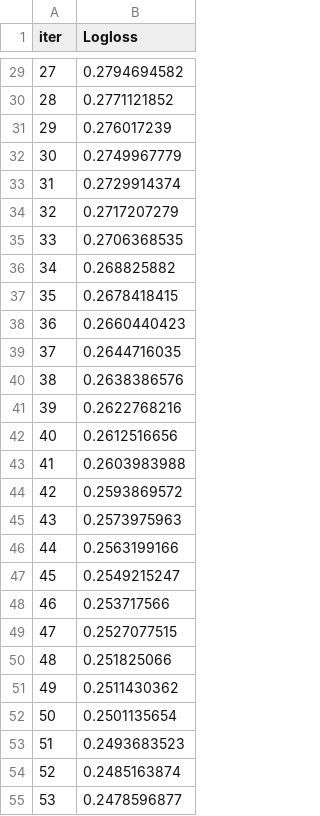
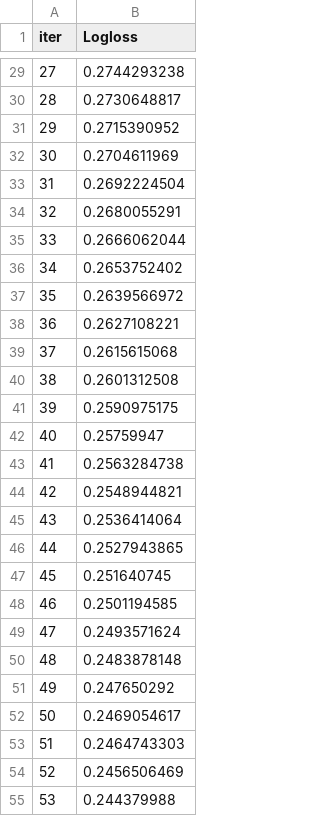
Before and after one commit to kalehariprasad/Visa-approval-prediction, a TSV file: catboost_info/learn_error.tsv, drawn as a sheet; only a part is shown, gaps mark what is left out; the diff covers the shown part only.

```diff
--- a/catboost_info/learn_error.tsv
+++ b/catboost_info/learn_error.tsv
@@ -29,27 +29,27 @@ iter	Logloss
-27	0.2794694582
-28	0.2771121852
-29	0.276017239
-30	0.2749967779
-31	0.2729914374
-32	0.2717207279
-33	0.2706368535
-34	0.268825882
-35	0.2678418415
-36	0.2660440423
-37	0.2644716035
-38	0.2638386576
-39	0.2622768216
-40	0.2612516656
-41	0.2603983988
-42	0.2593869572
-43	0.2573975963
-44	0.2563199166
-45	0.2549215247
-46	0.253717566
-47	0.2527077515
-48	0.251825066
-49	0.2511430362
-50	0.2501135654
-51	0.2493683523
-52	0.2485163874
-53	0.2478596877
+27	0.2744293238
+28	0.2730648817
+29	0.2715390952
+30	0.2704611969
+31	0.2692224504
+32	0.2680055291
+33	0.2666062044
+34	0.2653752402
+35	0.2639566972
+36	0.2627108221
+37	0.2615615068
+38	0.2601312508
+39	0.2590975175
+40	0.25759947
+41	0.2563284738
+42	0.2548944821
+43	0.2536414064
+44	0.2527943865
+45	0.251640745
+46	0.2501194585
+47	0.2493571624
+48	0.2483878148
+49	0.247650292
+50	0.2469054617
+51	0.2464743303
+52	0.2456506469
+53	0.244379988
```
Also changed, not shown: 173 edited cells elsewhere in this file, catboost_info/time_left.tsv, 12 other files.
